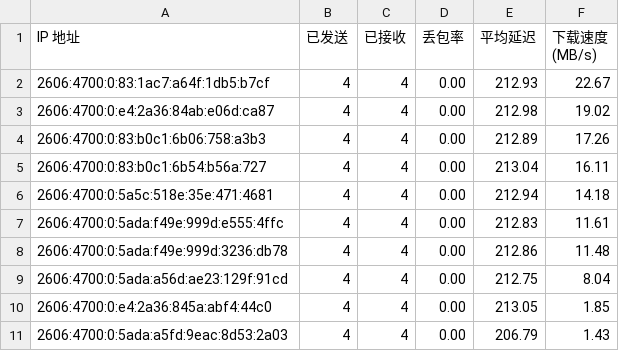
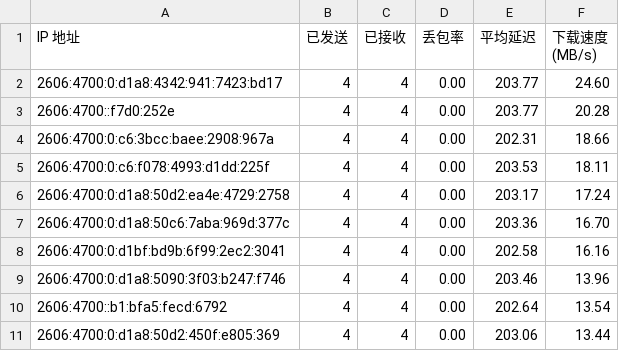
Before and after one commit to yuntinkn06/IPDB, a CSV file: BestCF/ipv6.csv, drawn as a sheet.

Commit message:
Update BestCF/ipv6.csv - 2026-04-30 12:07:21

```diff
--- a/BestCF/ipv6.csv
+++ b/BestCF/ipv6.csv
@@ -1,11 +1,11 @@
 IP 地址,已发送,已接收,丢包率,平均延迟,下载速度 (MB/s)
-2606:4700:0:83:1ac7:a64f:1db5:b7cf,4,4,0.00,212.93,22.67
-2606:4700:0:e4:2a36:84ab:e06d:ca87,4,4,0.00,212.98,19.02
-2606:4700:0:83:b0c1:6b06:758:a3b3,4,4,0.00,212.89,17.26
-2606:4700:0:83:b0c1:6b54:b56a:727,4,4,0.00,213.04,16.11
-2606:4700:0:5a5c:518e:35e:471:4681,4,4,0.00,212.94,14.18
-2606:4700:0:5ada:f49e:999d:e555:4ffc,4,4,0.00,212.83,11.61
-2606:4700:0:5ada:f49e:999d:3236:db78,4,4,0.00,212.86,11.48
-2606:4700:0:5ada:a56d:ae23:129f:91cd,4,4,0.00,212.75,8.04
-2606:4700:0:e4:2a36:845a:abf4:44c0,4,4,0.00,213.05,1.85
-2606:4700:0:5ada:a5fd:9eac:8d53:2a03,4,4,0.00,206.79,1.43
+2606:4700:0:d1a8:4342:941:7423:bd17,4,4,0.00,203.77,24.60
+2606:4700::f7d0:252e,4,4,0.00,203.77,20.28
+2606:4700:0:c6:3bcc:baee:2908:967a,4,4,0.00,202.31,18.66
+2606:4700:0:c6:f078:4993:d1dd:225f,4,4,0.00,203.53,18.11
+2606:4700:0:d1a8:50d2:ea4e:4729:2758,4,4,0.00,203.17,17.24
+2606:4700:0:d1a8:50c6:7aba:969d:377c,4,4,0.00,203.36,16.70
+2606:4700:0:d1bf:bd9b:6f99:2ec2:3041,4,4,0.00,202.58,16.16
+2606:4700:0:d1a8:5090:3f03:b247:f746,4,4,0.00,203.46,13.96
+2606:4700::b1:bfa5:fecd:6792,4,4,0.00,202.64,13.54
+2606:4700:0:d1a8:50d2:450f:e805:369,4,4,0.00,203.06,13.44
```
